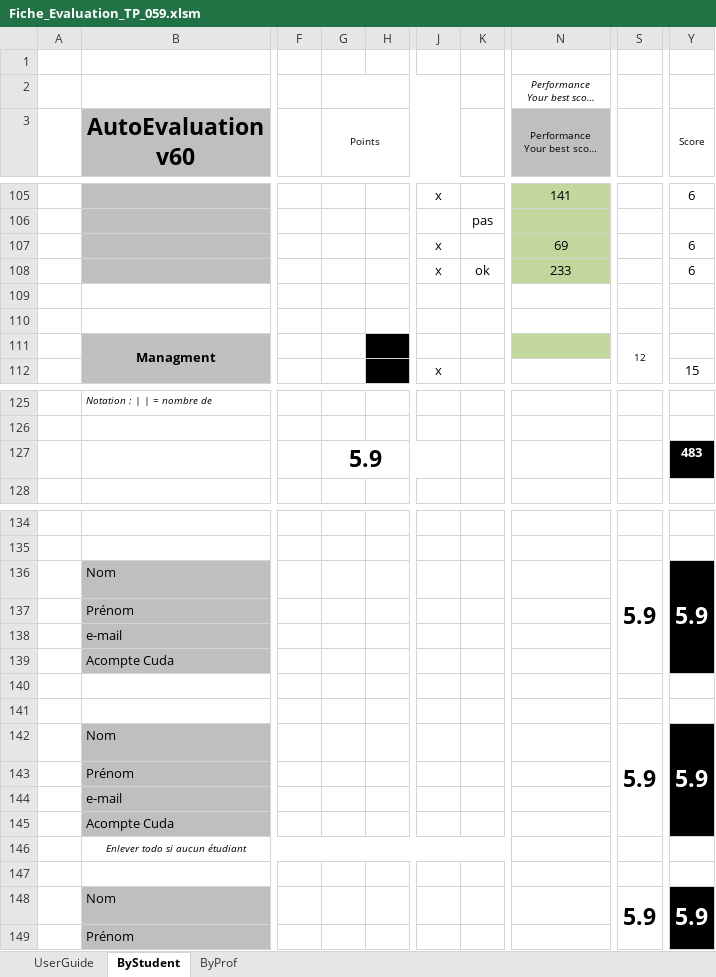
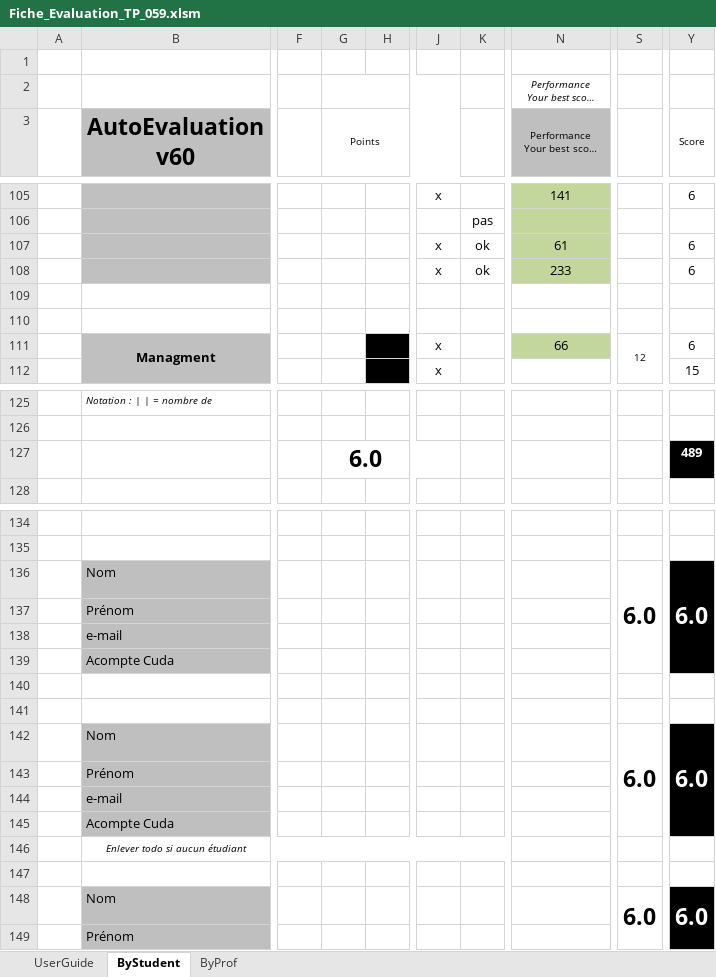
Before and after one commit to guillaumemouchet/Java_Cuda, an Excel workbook: Fiche_Evaluation_TP_059.xlsm, sheet ByStudent, drawn as a sheet; only a part is shown, gaps mark what is left out; long unchanged cells end in …; values as stored, in another font and other column widths than the file's, no borders; charts and pictures and conditional formats not drawn; the diff names each change by its address in the sheet, - before the commit and + after, or states it on an @@ line.

```diff
--- a/Fiche_Evaluation_TP_059.xlsm (sheet ByStudent)
+++ b/Fiche_Evaluation_TP_059.xlsm (sheet ByStudent)
-K107: (empty)
+K107: ok
-N107: 69
+N107: 61
-J111: (empty)
+J111: x
-N111: (empty)
+N111: 66
-Y111 (Score): (empty)
+Y111 (Score): 6
-G127 (Points): 5.9
+G127 (Points): 6.0
-Y127 (Score): 483
+Y127 (Score): 489
-S136: 5.9
+S136: 6.0
-Y136 (Score): 5.9
+Y136 (Score): 6.0
-S142: 5.9
+S142: 6.0
-Y142 (Score): 5.9
+Y142 (Score): 6.0
-S148: 5.9
+S148: 6.0
-Y148 (Score): 5.9
+Y148 (Score): 6.0
```
Also changed, not shown: sheet ByProf, hidden cells, charts or pictures, 32 other files.
